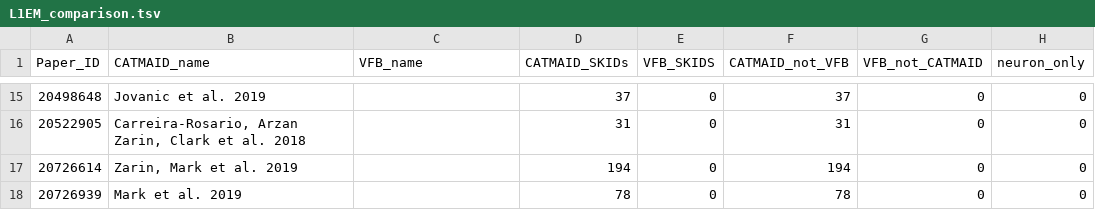
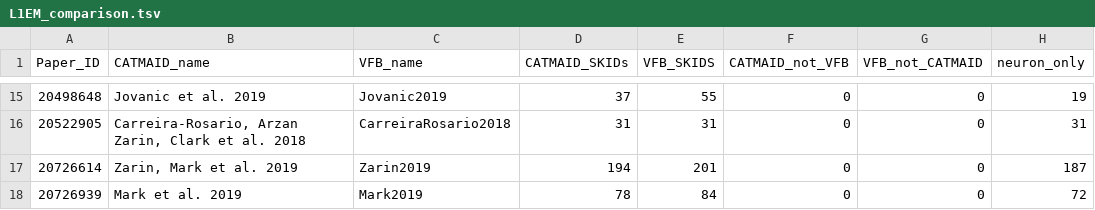
Before and after one commit to VirtualFlyBrain/VFB_reporting_results, a TSV file: L1EM_comparison.tsv, drawn as a sheet; only a part is shown, gaps mark what is left out; the diff covers the shown part only.

Commit message:
Travis build: Aligning_catmaid_reporting_to_schema-273 20191209-095227

```diff
--- a/L1EM_comparison.tsv
+++ b/L1EM_comparison.tsv
@@ -15,4 +15,4 @@ Paper_ID	CATMAID_name	VFB_name	CATMAID_SKIDs	VFB_SKIDS	CATMAID_not_VFB	VFB_not_C
-20498648	Jovanic et al. 2019		37	0	37	0	0
-20522905	Carreira-Rosario, Arzan Zarin, Clark et al. 2018		31	0	31	0	0
-20726614	Zarin, Mark et al. 2019		194	0	194	0	0
-20726939	Mark et al. 2019		78	0	78	0	0
+20498648	Jovanic et al. 2019	Jovanic2019	37	55	0	0	19
+20522905	Carreira-Rosario, Arzan Zarin, Clark et al. 2018	CarreiraRosario2018	31	31	0	0	31
+20726614	Zarin, Mark et al. 2019	Zarin2019	194	201	0	0	187
+20726939	Mark et al. 2019	Mark2019	78	84	0	0	72
```
Also changed, not shown: 33 edited cells elsewhere in this file, FAFB_comparison.tsv, 2 other files.
